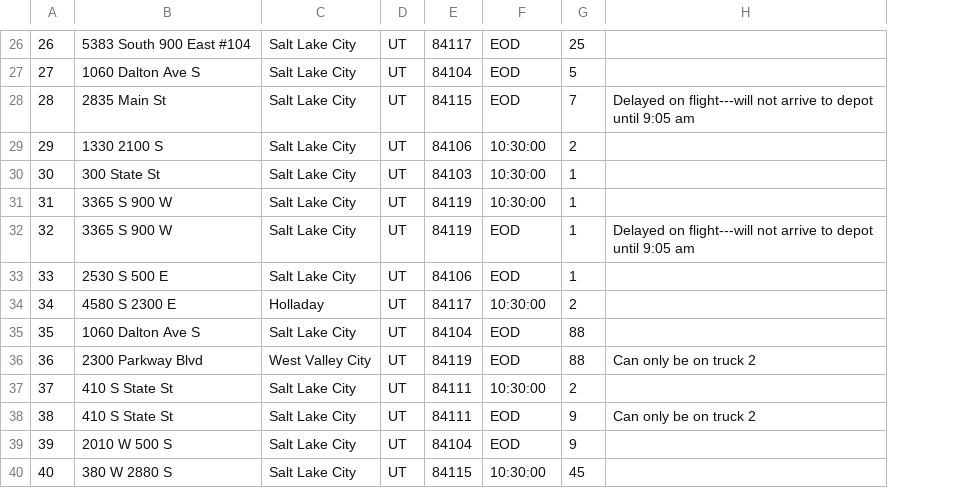
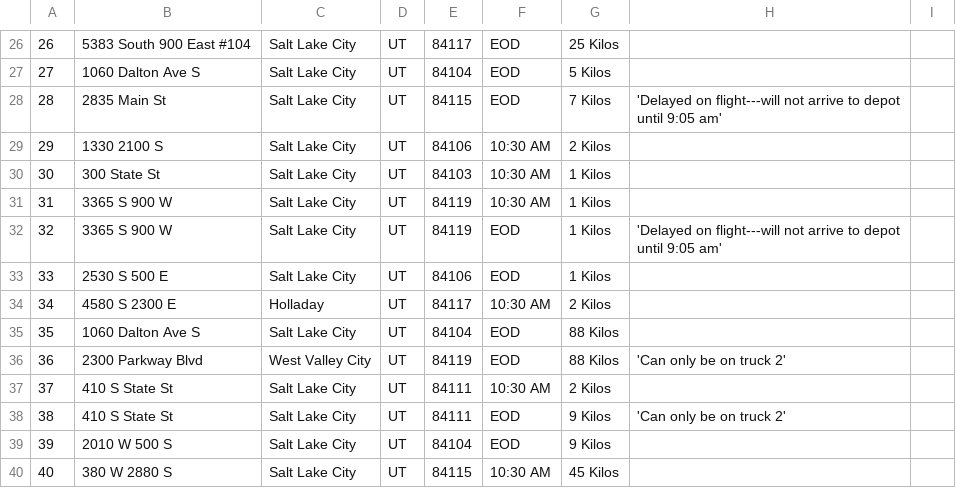
Before and after one commit to E-wang42/WGUPS, a CSV file: data/Package.csv, drawn as a sheet; only a part is shown, gaps mark what is left out; removed rows and columns are numbered as before the commit, all else as after; the diff covers the shown part only; the diff names each change by its address in the sheet, - before the commit and + after, or states it on an @@ line.

```diff
--- a/data/Package.csv
+++ b/data/Package.csv
-column G, rows 26-40: 25 | 5 | 7 | 2 | 1 | 1 | 1 | 1 | 2 | 88 | 88 | 2 | 9 | 9 | 45
-column H, rows 28-38: Delayed on flight---will not arrive to depot until 9:05 am |  |  |  | Delayed on flight---will not arrive to depot until 9:05 am |  |  |  | Can only be on truck 2 |  | Can only be on truck 2
+column G, rows 26-40: 25 Kilos | 5 Kilos | 7 Kilos | 2 Kilos | 1 Kilos | 1 Kilos | 1 Kilos | 1 Kilos | 2 Kilos | 88 Kilos | 88 Kilos | 2 Kilos | 9 Kilos | 9 Kilos | 45 Kilos
+column H, rows 28-38: 'Delayed on flight---will not arrive to depot until 9:05 am' |  |  |  | 'Delayed on flight---will not arrive to depot until 9:05 am' |  |  |  | 'Can only be on truck 2' |  | 'Can only be on truck 2'
+column I, empty
-F29:F31: 10:30:00
+F29:F31: 10:30 AM
-F34: 10:30:00
+F34: 10:30 AM
-F37: 10:30:00
+F37: 10:30 AM
-F40: 10:30:00
+F40: 10:30 AM
```
Also changed, not shown: 12 edited cells elsewhere in this file, data/Address.csv, 3 other files.
